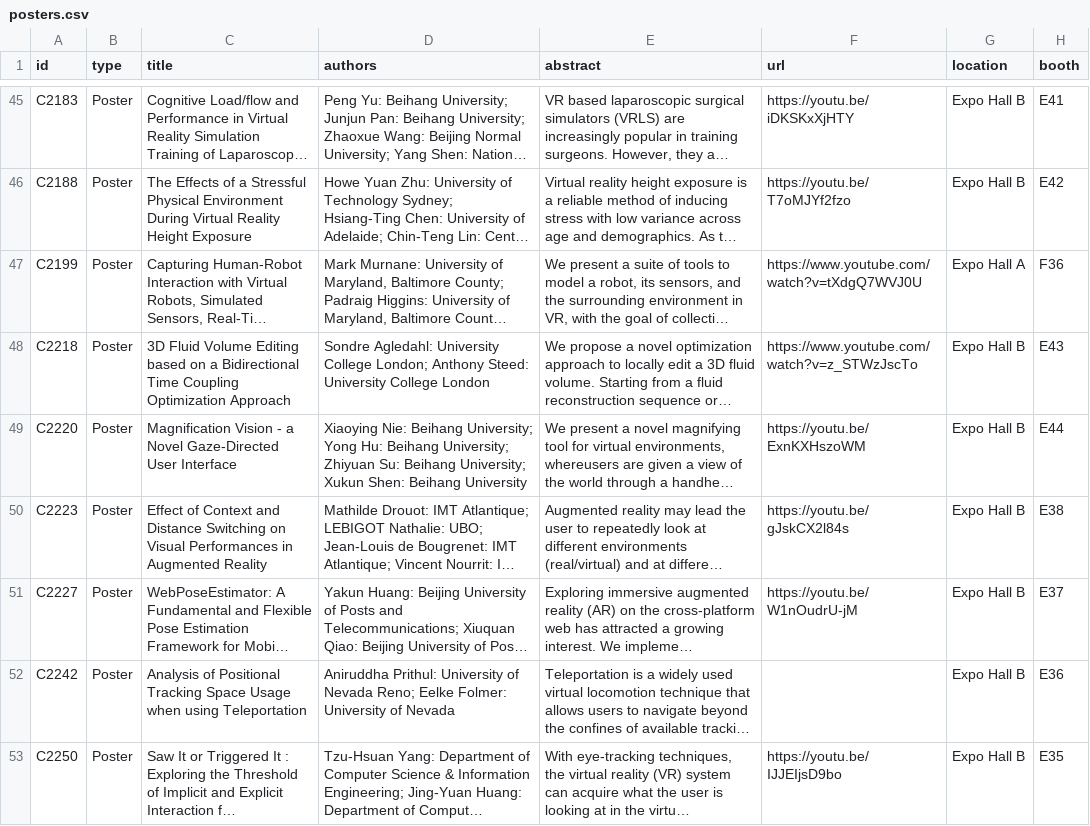
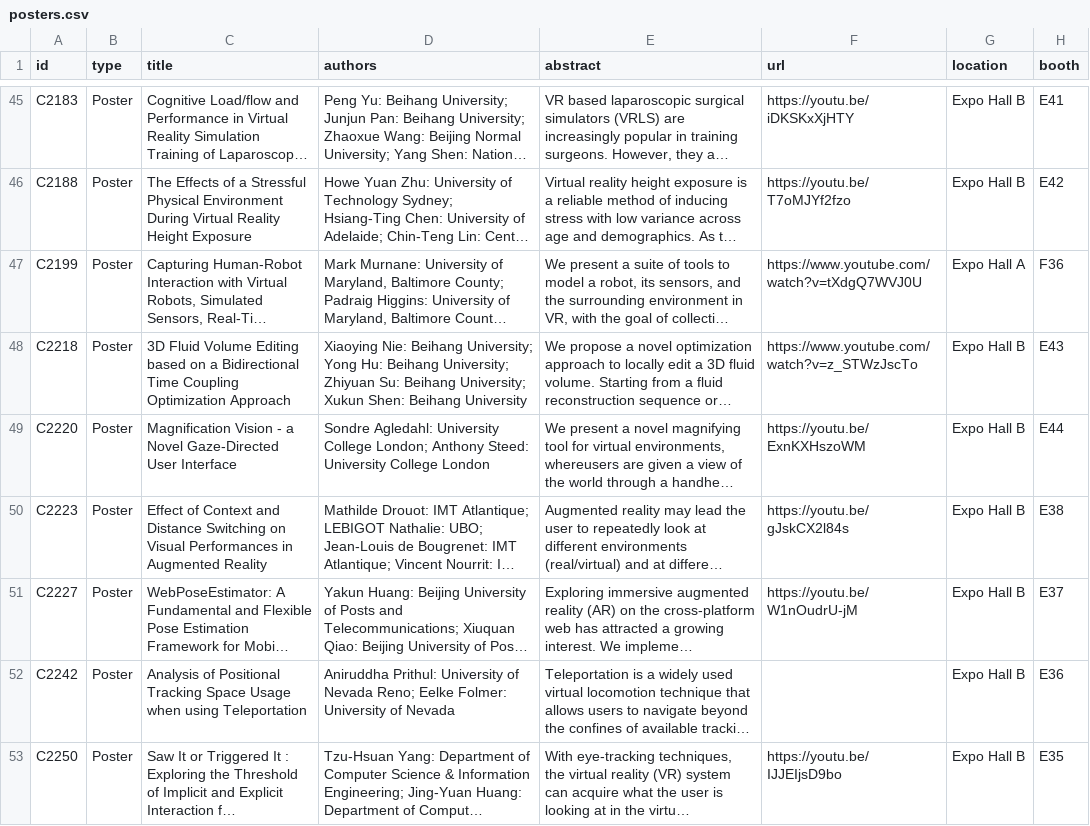
Before and after one commit to ieeevr/2021, a CSV file: _data/posters.csv, drawn as a sheet; only a part is shown, gaps mark what is left out; long unchanged cells end in …; the diff names each change by its address in the sheet, - before the commit and + after, or states it on an @@ line.

Commit message:
Update posters.csv

```diff
--- a/_data/posters.csv
+++ b/_data/posters.csv
-D48 (authors): Sondre Agledahl: University College London; Anthony Steed: University College London
+D48 (authors): Xiaoying Nie: Beihang University; Yong Hu: Beihang University; Zhiyuan Su: Beihang University; Xukun Shen: Beihang University
-D49 (authors): Xiaoying Nie: Beihang University; Yong Hu: Beihang University; Zhiyuan Su: Beihang University; Xukun Shen: Beihang University
+D49 (authors): Sondre Agledahl: University College London; Anthony Steed: University College London
```
